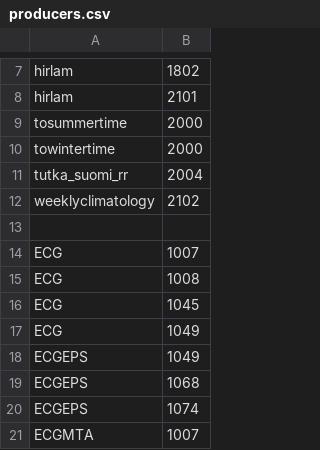
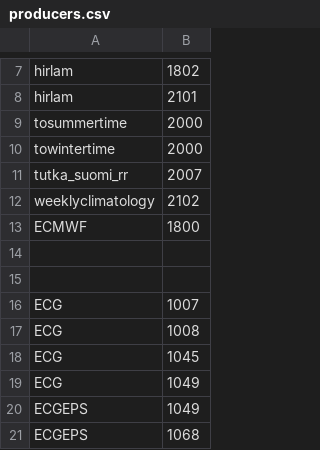
Before and after one commit to fmidev/smartmet-engine-grid, a CSV file: cfg/producers.csv, drawn as a sheet; only a part is shown, gaps mark what is left out; the shorter side is filled out with more unchanged rows.

```diff
--- a/cfg/producers.csv
+++ b/cfg/producers.csv
@@ -10,4 +10,6 @@ tosummertime;2000
 towintertime;2000
-tutka_suomi_rr;2004
+tutka_suomi_rr;2007
 weeklyclimatology;2102
+ECMWF;1800
+
 
```
Also changed, not shown: cfg/mapping_fmi_test.csv, cfg/mapping_newbase_test.csv, 5 other files.
